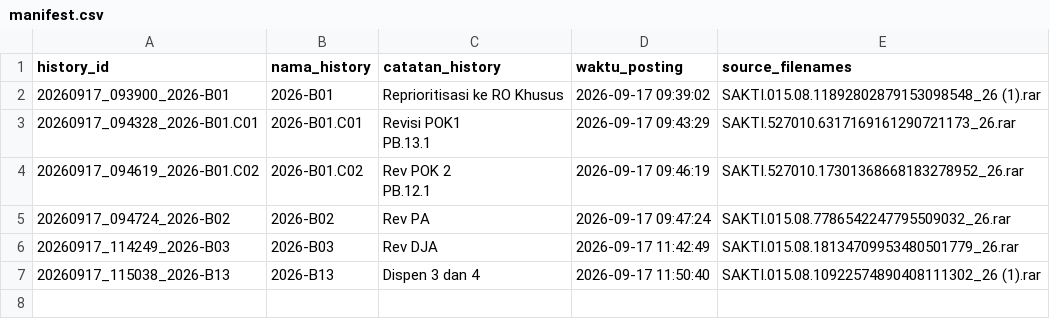
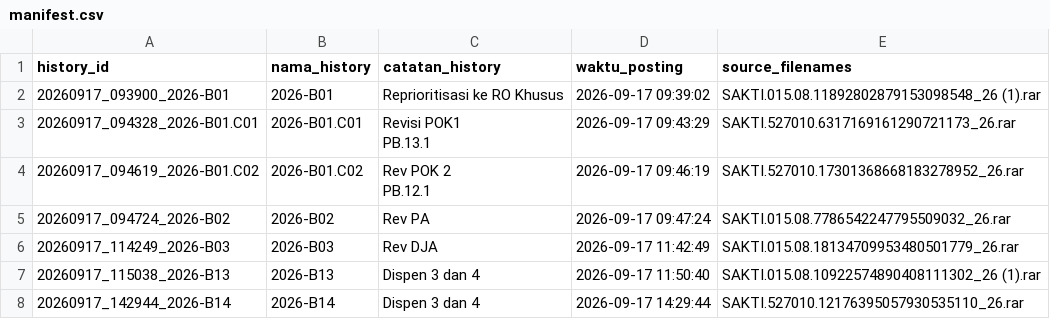
Before and after one commit to gpersada/rapidsakura, a CSV file: history/manifest.csv, drawn as a sheet; the diff names each change by its address in the sheet, - before the commit and + after, or states it on an @@ line.

Commit message:
Post history: 2026-B14 (20260917_142944_2026-B14)

```diff
--- a/history/manifest.csv
+++ b/history/manifest.csv
+row 8: 20260917_142944_2026-B14 | 2026-B14 | Dispen 3 dan 4 | 2026-09-17 14:29:44 | SAKTI.527010.12176395057930535110_26.rar
```
Also changed, not shown: 1 other file.
